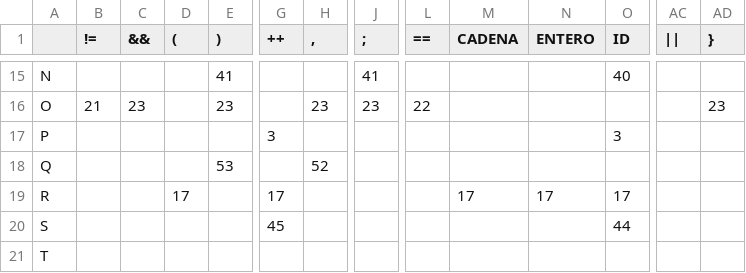
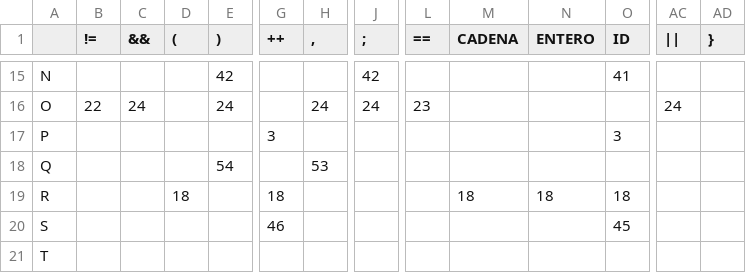
Before and after one commit to xiaopeng-ye/pdl, a CSV file: descendente_tabular.csv, drawn as a sheet; only a part is shown, gaps mark what is left out; the diff covers the shown part only; the diff names each change by its address in the sheet, - before the commit and + after, or states it on an @@ line.

```diff
--- a/descendente_tabular.csv
+++ b/descendente_tabular.csv
-E15 ()): 41
+E15 ()): 42
-J15 (;): 41
+J15 (;): 42
-O15 (ID): 40
+O15 (ID): 41
-B16 (!=): 21
+B16 (!=): 22
-C16 (&&): 23
+C16 (&&): 24
-E16 ()): 23
+E16 ()): 24
-H16 (,): 23
+H16 (,): 24
-J16 (;): 23
+J16 (;): 24
-L16 (==): 22
+L16 (==): 23
-AC16 (||): (empty)
+AC16 (||): 24
-AD16 (}): 23
+AD16 (}): (empty)
-E18 ()): 53
+E18 ()): 54
-H18 (,): 52
+H18 (,): 53
-D19 ((): 17
+D19 ((): 18
-G19 (++): 17
+G19 (++): 18
-M19 (CADENA): 17
+M19 (CADENA): 18
-N19 (ENTERO): 17
+N19 (ENTERO): 18
-O19 (ID): 17
+O19 (ID): 18
-G20 (++): 45
+G20 (++): 46
-O20 (ID): 44
+O20 (ID): 45
```
Also changed, not shown: 106 edited cells elsewhere in this file, 3 other files.
